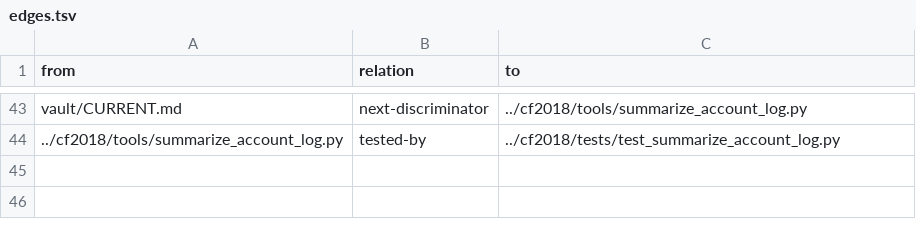
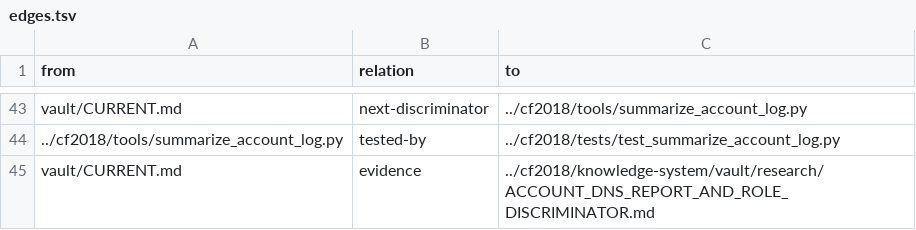
Before and after one commit to despairarc000/temp, a TSV file: cf2018v2/graphify/edges.tsv, drawn as a sheet; only a part is shown, gaps mark what is left out; the diff names each change by its address in the sheet, - before the commit and + after, or states it on an @@ line.

```diff
--- a/cf2018v2/graphify/edges.tsv
+++ b/cf2018v2/graphify/edges.tsv
+row 45: vault/CURRENT.md | evidence | ../cf2018/knowledge-system/vault/research/ACCOUNT_DNS_REPORT_AND_ROLE_DISCRIMINATOR.md
```
Also changed, not shown: cf2018/knowledge-system/graphify/edges.tsv, 12 other files.
